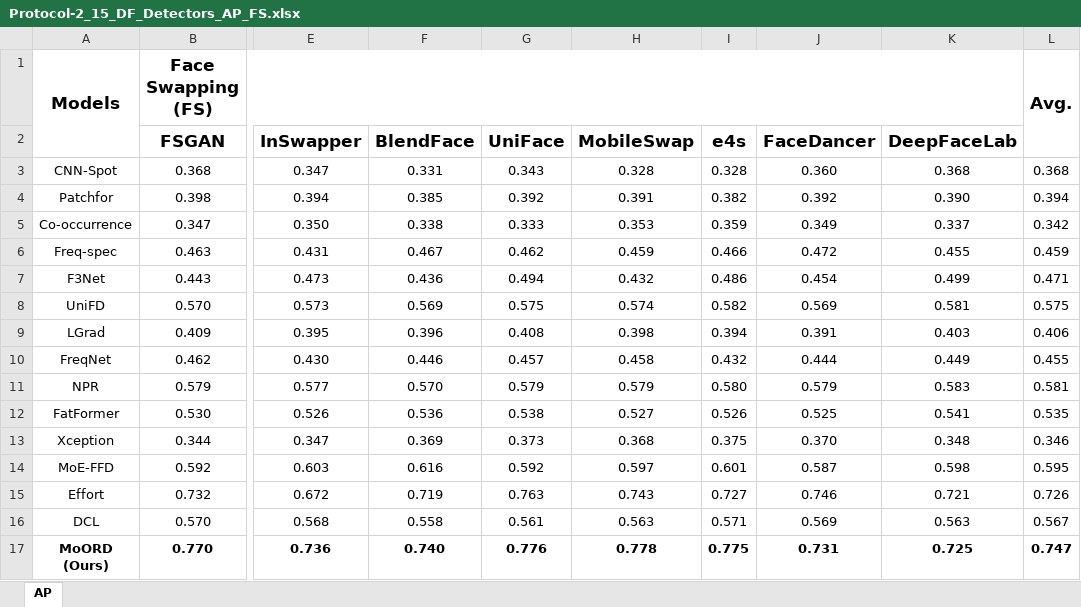
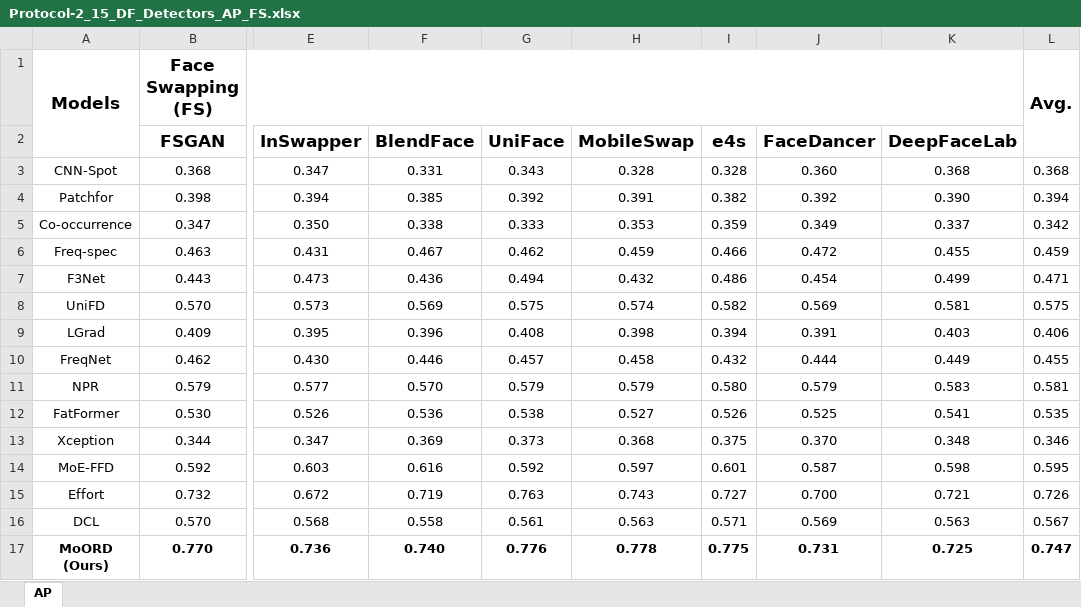
Before and after one commit to CLQ060728/MoORD, an Excel workbook: Experimental_Results/Protocol-2_15_DF_Detectors_AP_FS.xlsx, sheet AP, drawn as a sheet; only a part is shown, gaps mark what is left out; values as stored, in another font and other column widths than the file's, no borders; the diff names each change by its address in the sheet, - before the commit and + after, or states it on an @@ line.

```diff
--- a/Experimental_Results/Protocol-2_15_DF_Detectors_AP_FS.xlsx (sheet AP)
+++ b/Experimental_Results/Protocol-2_15_DF_Detectors_AP_FS.xlsx (sheet AP)
-J15 (FaceDancer): 0.746
+J15 (FaceDancer): 0.700
```
Also changed, not shown: Experimental_Results/Protocol-1_15_DF_Detectors_ACC.xlsx, Experimental_Results/Protocol-1_15_DF_Detectors_AP.xlsx.
